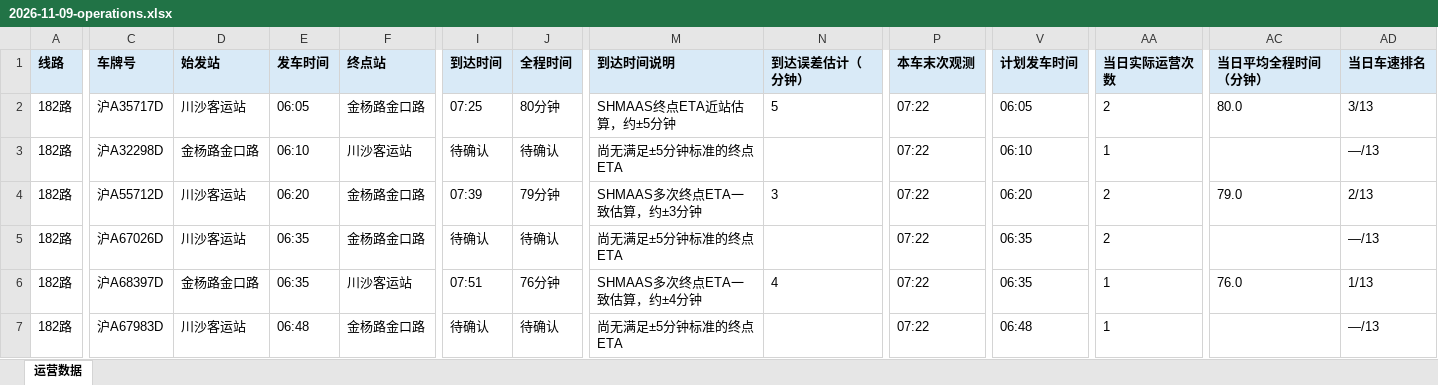
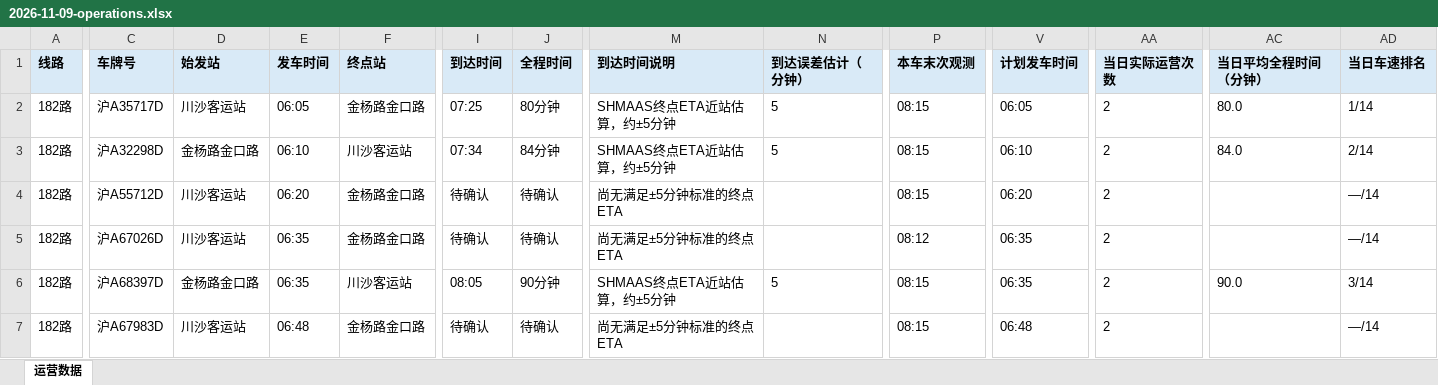
Before and after one commit to lilyQ-stack/shanghai-bus-operations, an Excel workbook: data/export/2026-11-09-operations.xlsx, sheet 运营数据, drawn as a sheet; only a part is shown, gaps mark what is left out; values as stored, in another font and other column widths than the file's, no borders; removed rows and columns are numbered as before the commit, all else as after; rows hold the shown columns only; the diff covers the shown part only; the diff names each change by its address in the sheet, - before the commit and + after, or states it on an @@ line.

```diff
--- a/data/export/2026-11-09-operations.xlsx (sheet 运营数据)
+++ b/data/export/2026-11-09-operations.xlsx (sheet 运营数据)
-P2 (本车末次观测): 07:22
+P2 (本车末次观测): 08:15
-AD2 (当日车速排名): 3/13
+AD2 (当日车速排名): 1/14
+row 3: 182路 | 沪A32298D | 金杨路金口路 | 06:10 | 川沙客运站 | 07:34 | 84分钟 | SHMAAS终点ETA近站估算，约±5分钟 | 5 | 08:15 | 06:10 | 2 | 84.0 | 2/14
-C4 (车牌号): 沪A32298D
+C4 (车牌号): 沪A55712D
-D4 (始发站): 金杨路金口路
+D4 (始发站): 川沙客运站
-E4 (发车时间): 06:10
+E4 (发车时间): 06:20
-F4 (终点站): 川沙客运站
+F4 (终点站): 金杨路金口路
-P4 (本车末次观测): 07:22
+P4 (本车末次观测): 08:15
-V4 (计划发车时间): 06:10
+V4 (计划发车时间): 06:20
-AA4 (当日实际运营次数): 1
+AA4 (当日实际运营次数): 2
-AD4 (当日车速排名): —/13
+AD4 (当日车速排名): —/14
-row 4: 182路 | 沪A55712D | 川沙客运站 | 06:20 | 金杨路金口路 | 07:39 | 79分钟 | SHMAAS多次终点ETA一致估算，约±3分钟 | 3 | 07:22 | 06:20 | 2 | 79.0 | 2/13
-P5 (本车末次观测): 07:22
+P5 (本车末次观测): 08:12
-AD5 (当日车速排名): —/13
+AD5 (当日车速排名): —/14
-I6 (到达时间): 07:51
+I6 (到达时间): 08:05
-J6 (全程时间): 76分钟
+J6 (全程时间): 90分钟
-M6 (到达时间说明): SHMAAS多次终点ETA一致估算，约±4分钟
+M6 (到达时间说明): SHMAAS终点ETA近站估算，约±5分钟
-N6 (到达误差估计（分钟）): 4
+N6 (到达误差估计（分钟）): 5
-P6:P7 (本车末次观测): 07:22
+P6:P7 (本车末次观测): 08:15
-AA6:AA7 (当日实际运营次数): 1
+AA6:AA7 (当日实际运营次数): 2
-AC6 (当日平均全程时间（分钟）): 76.0
+AC6 (当日平均全程时间（分钟）): 90.0
-AD6 (当日车速排名): 1/13
+AD6 (当日车速排名): 3/14
-AD7 (当日车速排名): —/13
+AD7 (当日车速排名): —/14
```
Also changed, not shown: 23 added rows and 207 edited cells elsewhere in this sheet, data/export/2026-11-09-182路.xlsx, data/export/2026-11-09-浦东35路.xlsx, 7 other files.
